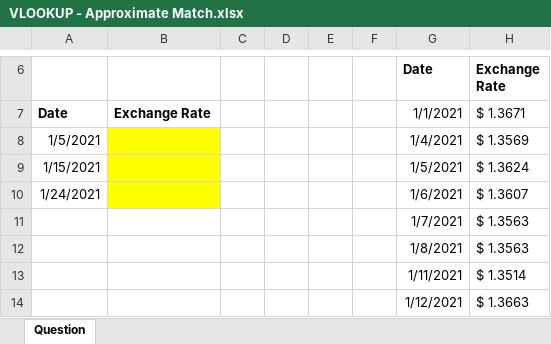
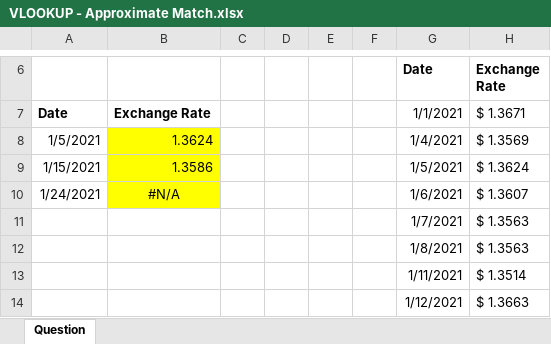
Before and after one commit to 25-purvi/tops-data-analytics, an Excel workbook: MODULE (2) ASSIGNMENT/VLOOKUP - Approximate Match.xlsx, sheet Question, drawn as a sheet; only a part is shown, gaps mark what is left out; values as stored, in another font and other column widths than the file's, no borders; the diff names each change by its address in the sheet, - before the commit and + after, or states it on an @@ line.

```diff
--- a/MODULE (2) ASSIGNMENT/VLOOKUP - Approximate Match.xlsx (sheet Question)
+++ b/MODULE (2) ASSIGNMENT/VLOOKUP - Approximate Match.xlsx (sheet Question)
-B8: (empty)
+B8: 1.3624
-B9: (empty)
+B9: 1.3586
-B10: (empty)
+B10: #N/A
```
Also changed, not shown: MODULE (2) ASSIGNMENT/VLOOKUP 2a.xlsx, 1 other file.
